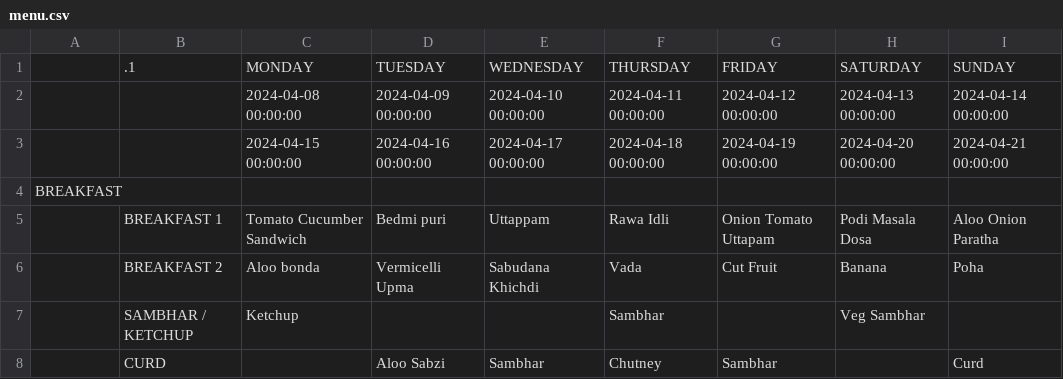
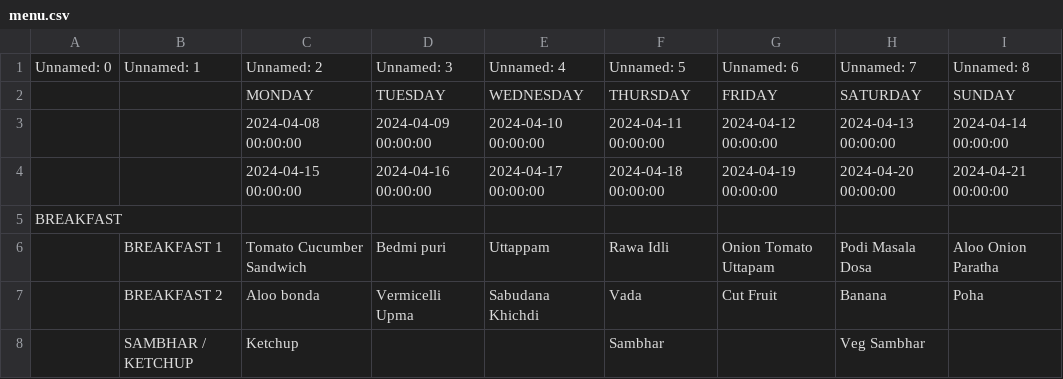
Before and after one commit to kphanipavan/IIITB_Menu, a CSV file: menu.csv, drawn as a sheet; only a part is shown; the shorter side is filled out with more unchanged rows.

Commit message:
update menu file

```diff
--- a/menu.csv
+++ b/menu.csv
@@ -1,2 +1,3 @@
- , .1,MONDAY,TUESDAY,WEDNESDAY,THURSDAY,FRIDAY,SATURDAY,SUNDAY
+Unnamed: 0,Unnamed: 1,Unnamed: 2,Unnamed: 3,Unnamed: 4,Unnamed: 5,Unnamed: 6,Unnamed: 7,Unnamed: 8
+ , ,MONDAY,TUESDAY,WEDNESDAY,THURSDAY,FRIDAY,SATURDAY,SUNDAY
  , ,2024-04-08 00:00:00,2024-04-09 00:00:00,2024-04-10 00:00:00,2024-04-11 00:00:00,2024-04-12 00:00:00,2024-04-13 00:00:00,2024-04-14 00:00:00
```
Also changed, not shown: 2 other files.
